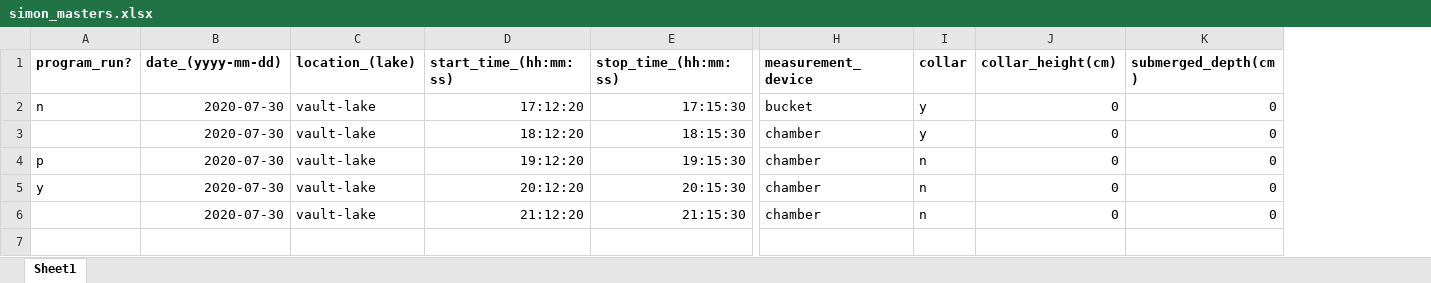
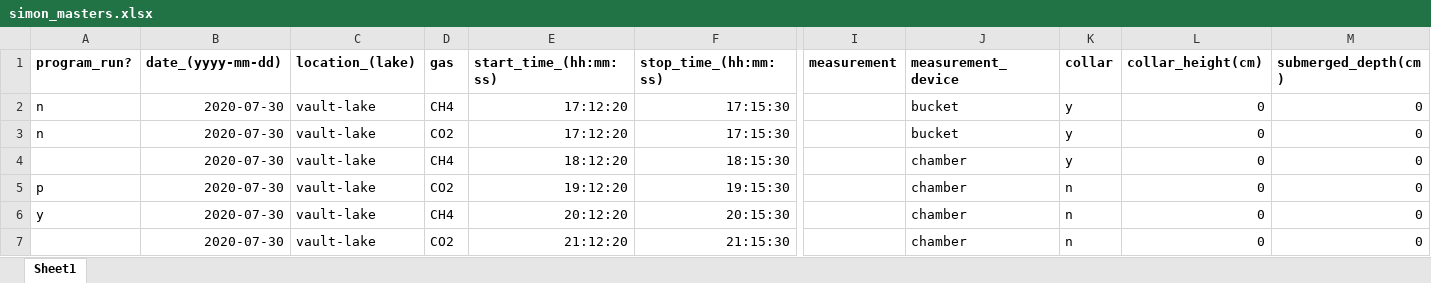
Before and after one commit to simonpeterson/methane, an Excel workbook: data/simon_masters.xlsx, sheet Sheet1, drawn as a sheet; only a part is shown, gaps mark what is left out; values as stored, in another font and other column widths than the file's, no borders; addresses are those after the commit; rows hold the shown columns only; the diff names each change by its address in the sheet, - before the commit and + after, or states it on an @@ line.

Commit message:
pulls type of gas from excel file

```diff
--- a/data/simon_masters.xlsx (sheet Sheet1)
+++ b/data/simon_masters.xlsx (sheet Sheet1)
+column D (gas), rows 3-7: CO2 | CH4 | CO2 | CH4 | CO2
+column I (measurement), empty
+row 2: n | 2020-07-30 | vault-lake | CH4 | 17:12:20 | 17:15:30 |  | bucket | y | 0 | 0
```
Also changed, not shown: data/simon_mastersnew.xlsx, 4 other files.
